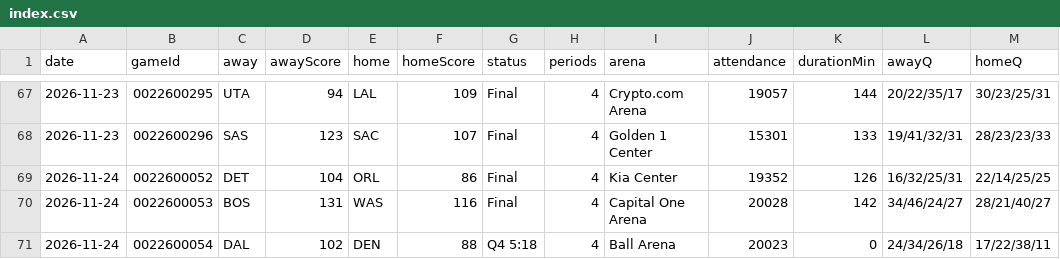
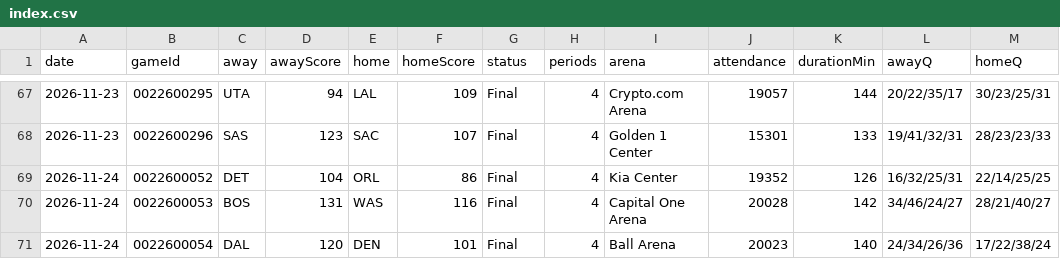
Before and after one commit to wadejason421/fantasy-hoops-assistant, a CSV file: data/index.csv, drawn as a sheet; only a part is shown, gaps mark what is left out.

```diff
--- a/data/index.csv
+++ b/data/index.csv
@@ -70,2 +70,2 @@ date,gameId,away,awayScore,home,homeScore,status,periods,arena,attendance,durati
 2026-11-24,0022600053,BOS,131,WAS,116,Final,4,Capital One Arena,20028,142,34/46/24/27,28/21/40/27
-2026-11-24,0022600054,DAL,102,DEN,88,Q4 5:18,4,Ball Arena,20023,0,24/34/26/18,17/22/38/11
+2026-11-24,0022600054,DAL,120,DEN,101,Final,4,Ball Arena,20023,140,24/34/26/36,17/22/38/24
```
Also changed, not shown: data/tables/2026-11-24/advanced.csv, data/tables/2026-11-24/box_score.csv, 4 other files.
